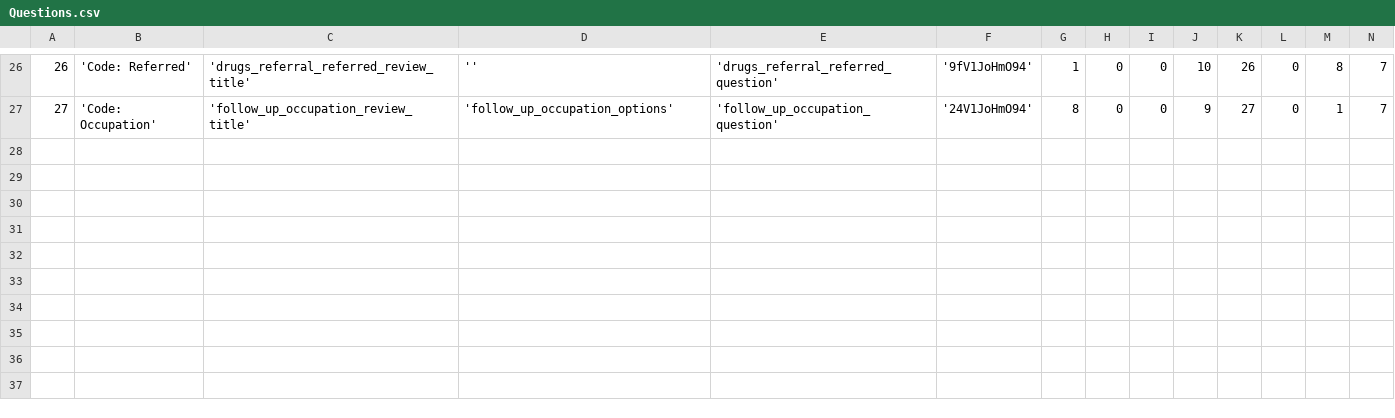
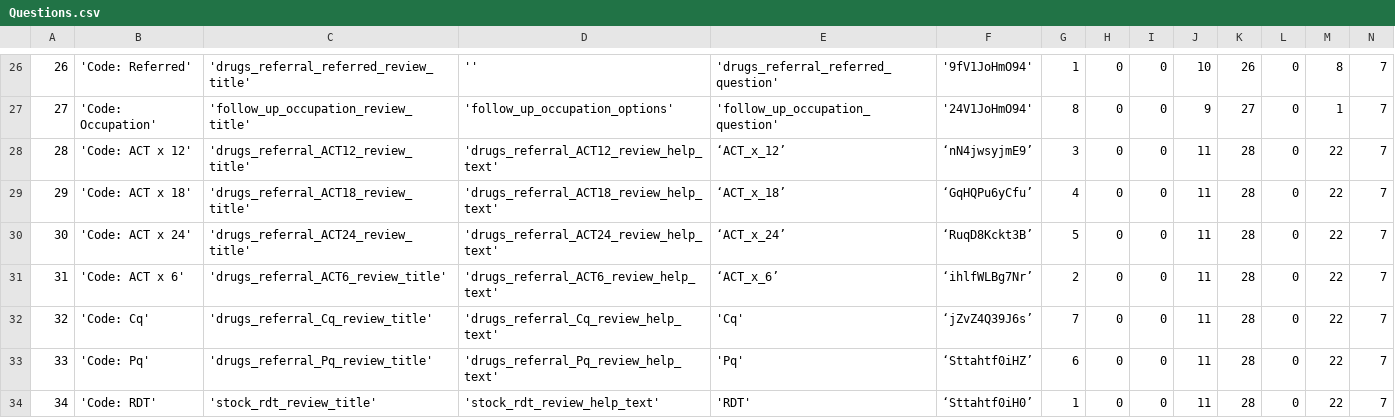
Before and after one commit to EyeSeeTea/pictureapp, a CSV file: app/src/myanmar/assets/Questions.csv, drawn as a sheet; only a part is shown, gaps mark what is left out; rows hold the shown columns only; the diff names each change by its address in the sheet, - before the commit and + after, or states it on an @@ line.

Commit message:
create the stock program csvs

```diff
--- a/app/src/myanmar/assets/Questions.csv
+++ b/app/src/myanmar/assets/Questions.csv
+row 28: 28 | 'Code: ACT x 12' | 'drugs_referral_ACT12_review_title' | 'drugs_referral_ACT12_review_help_text' | ‘ACT_x_12’ | ‘nN4jwsyjmE9’ | 3 | 0 | 0 | 11 | 28 | 0 | 22 | 7
+row 29: 29 | 'Code: ACT x 18' | 'drugs_referral_ACT18_review_title' | 'drugs_referral_ACT18_review_help_text' | ‘ACT_x_18’ | ‘GqHQPu6yCfu’ | 4 | 0 | 0 | 11 | 28 | 0 | 22 | 7
+row 30: 30 | 'Code: ACT x 24' | 'drugs_referral_ACT24_review_title' | 'drugs_referral_ACT24_review_help_text' | ‘ACT_x_24’ | ‘RuqD8Kckt3B’ | 5 | 0 | 0 | 11 | 28 | 0 | 22 | 7
+row 31: 31 | 'Code: ACT x 6' | 'drugs_referral_ACT6_review_title' | 'drugs_referral_ACT6_review_help_text' | ‘ACT_x_6’ | ‘ihlfWLBg7Nr’ | 2 | 0 | 0 | 11 | 28 | 0 | 22 | 7
+row 32: 32 | 'Code: Cq' | 'drugs_referral_Cq_review_title' | 'drugs_referral_Cq_review_help_text' | 'Cq' | ‘jZvZ4Q39J6s’ | 7 | 0 | 0 | 11 | 28 | 0 | 22 | 7
+row 33: 33 | 'Code: Pq' | 'drugs_referral_Pq_review_title' | 'drugs_referral_Pq_review_help_text' | 'Pq' | ‘Sttahtf0iHZ’ | 6 | 0 | 0 | 11 | 28 | 0 | 22 | 7
+row 34: 34 | 'Code: RDT' | 'stock_rdt_review_title' | 'stock_rdt_review_help_text' | 'RDT' | ‘Sttahtf0iH0’ | 1 | 0 | 0 | 11 | 28 | 0 | 22 | 7
```
Also changed, not shown: app/src/myanmar/assets/Answers.csv, app/src/myanmar/assets/Headers.csv, 2 other files.
